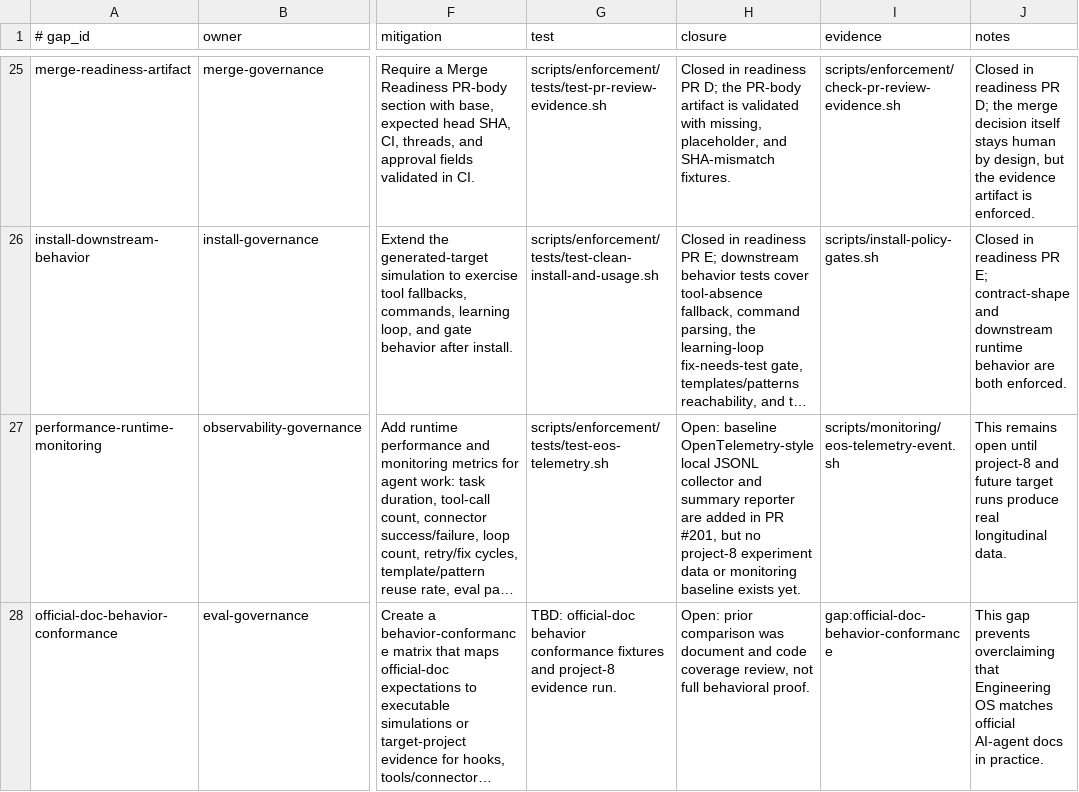
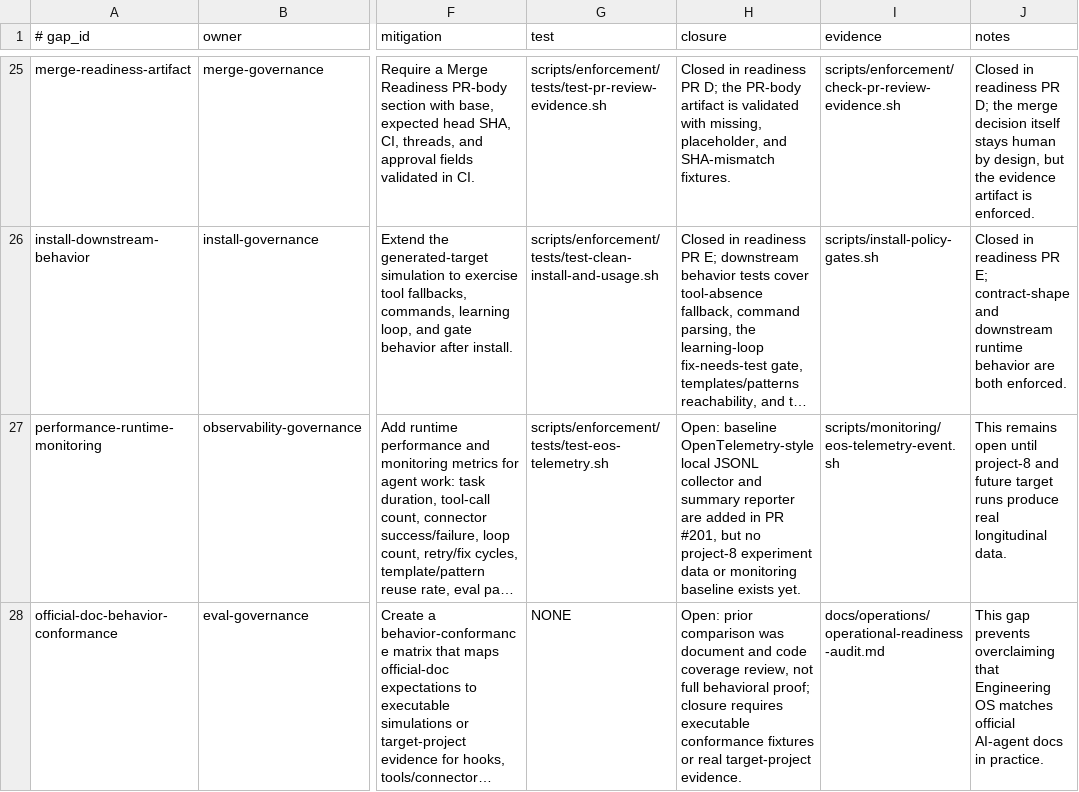
Before and after one commit to yotamfried-ux/Engineering-OS, a TSV file: docs/operations/known-gaps.tsv, drawn as a sheet; only a part is shown, gaps mark what is left out; long unchanged cells end in …; the diff names each change by its address in the sheet, - before the commit and + after, or states it on an @@ line.

Commit message:
fix: use resolvable artifacts for open doc behavior gap

```diff
--- a/docs/operations/known-gaps.tsv
+++ b/docs/operations/known-gaps.tsv
-G28 (test): TBD: official-doc behavior conformance fixtures and project-8 evidence run.
+G28 (test): NONE
-H28 (closure): …full behavioral proof.
+H28 (closure): …full behavioral proof; closure requires executable conformance fixtures or real target-project evidence.
-I28 (evidence): gap:official-doc-behavior-conformance
+I28 (evidence): docs/operations/operational-readiness-audit.md
```
